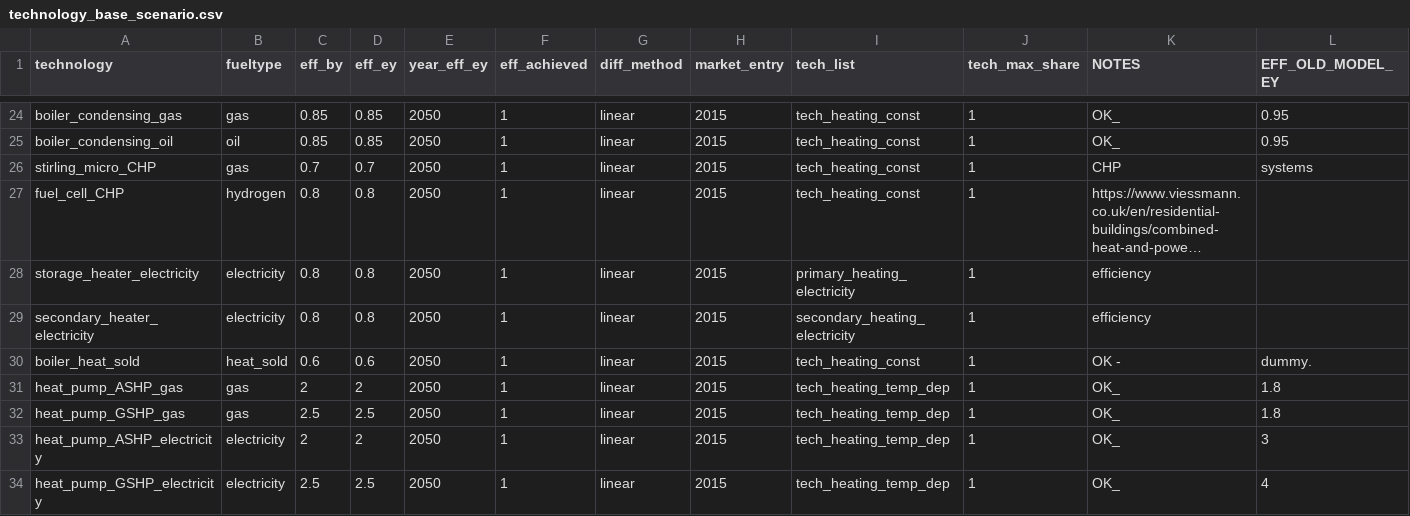
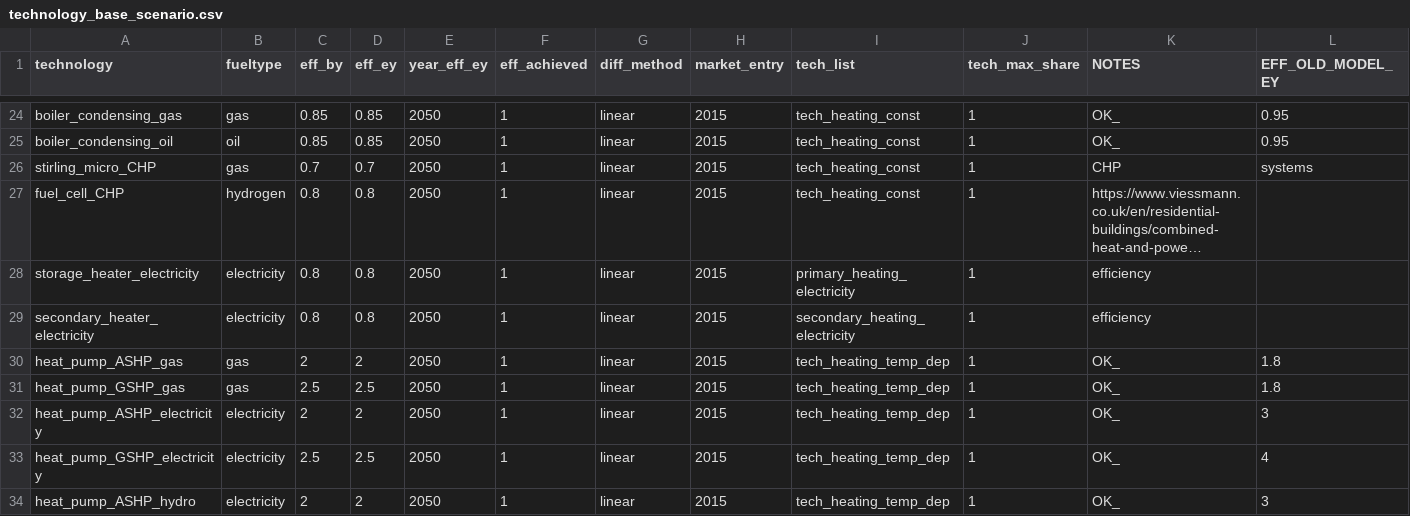
Before and after one commit to nismod/energy_demand, a CSV file: config_data/scenario_and_base_data/technology_base_scenario.csv, drawn as a sheet; only a part is shown, gaps mark what is left out; the shorter side is filled out with more unchanged rows; long unchanged cells end in …; rows hold the shown columns only; the diff names each change by its address in the sheet, - before the commit and + after, or states it on an @@ line.

```diff
--- a/config_data/scenario_and_base_data/technology_base_scenario.csv
+++ b/config_data/scenario_and_base_data/technology_base_scenario.csv
-row 30: boiler_heat_sold | heat_sold | 0.6 | 0.6 | 2050 | 1 | linear | 2015 | tech_heating_const | 1 | OK - | dummy.
```
Also changed, not shown: config_data/submodel_residential/switches_service_scenaric - Copy.csv, 4 other files.
